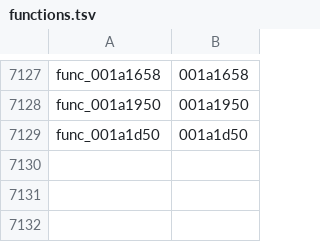
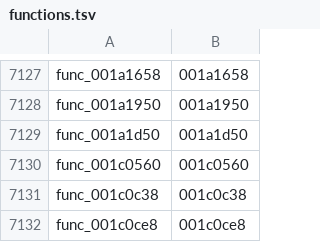
Before and after one commit to GovanifY/kh2, a TSV file: functions.tsv, drawn as a sheet; only a part is shown, gaps mark what is left out.

```diff
--- a/functions.tsv
+++ b/functions.tsv
@@ -7129 +7129,4 @@ func_001a1950	001a1950
 func_001a1d50	001a1d50
+func_001c0560	001c0560
+func_001c0c38	001c0c38
+func_001c0ce8	001c0ce8
```
Also changed, not shown: 1 other file.
